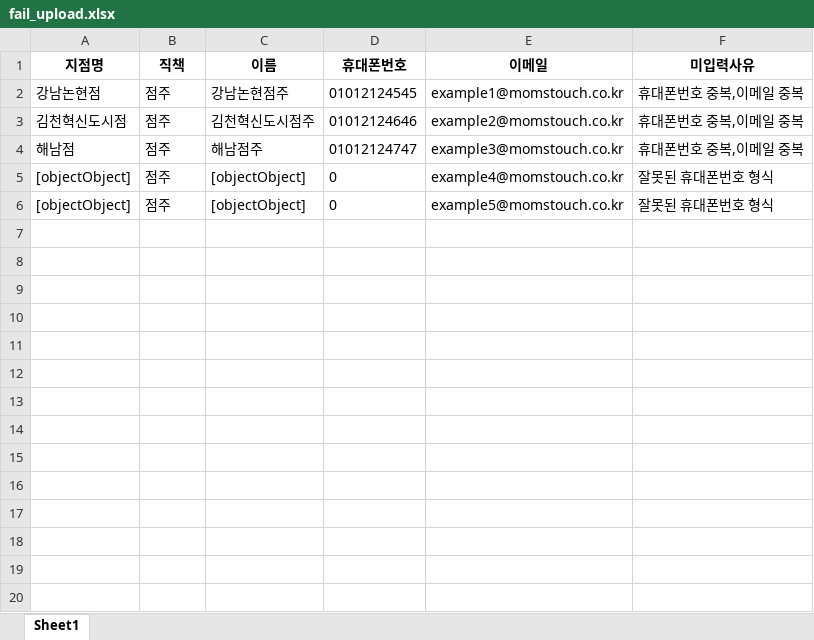
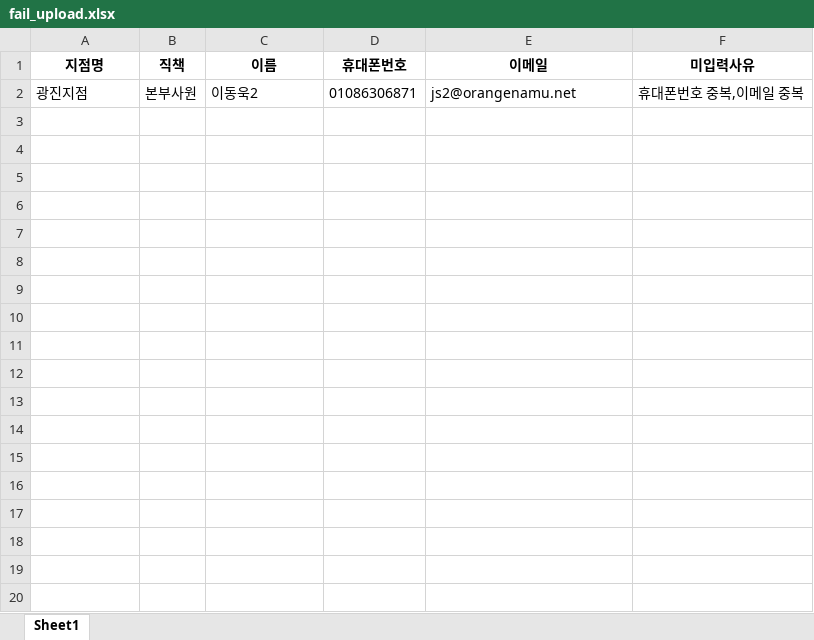
Before and after one commit to JJ81/FC-Admin, an Excel workbook: public/uploads/excel/fail_upload.xlsx, sheet Sheet1, drawn as a sheet; only a part is shown; values as stored, in another font and other column widths than the file's, no borders; removed rows and columns are numbered as before the commit, all else as after; the diff covers the shown part only; the diff names each change by its address in the sheet, - before the commit and + after, or states it on an @@ line.

```diff
--- a/public/uploads/excel/fail_upload.xlsx (sheet Sheet1)
+++ b/public/uploads/excel/fail_upload.xlsx (sheet Sheet1)
-row 2: 강남논현점 | 점주 | 강남논현점주 | 01012124545 | example1@momstouch.co.kr | 휴대폰번호 중복,이메일 중복
-row 3: 김천혁신도시점 | 점주 | 김천혁신도시점주 | 01012124646 | example2@momstouch.co.kr | 휴대폰번호 중복,이메일 중복
-row 4: 해남점 | 점주 | 해남점주 | 01012124747 | example3@momstouch.co.kr | 휴대폰번호 중복,이메일 중복
-row 5: [objectObject] | 점주 | [objectObject] | 0 | example4@momstouch.co.kr | 잘못된 휴대폰번호 형식
-row 6: [objectObject] | 점주 | [objectObject] | 0 | example5@momstouch.co.kr | 잘못된 휴대폰번호 형식
-row 2: (empty)
+row 2: 광진지점 | 본부사원 | 이동욱2 | 01086306871 | js2@orangenamu.net | 휴대폰번호 중복,이메일 중복
-row 8: (empty)
-row 9: (empty)
-row 10: (empty)
-row 11: (empty)
-row 12: (empty)
-row 13: (empty)
-row 14: (empty)
-row 15: (empty)
-row 16: (empty)
-row 17: (empty)
-row 18: (empty)
-row 19: (empty)
-row 20: (empty)
```
Also changed, not shown: 67 removed rows elsewhere in this sheet, 10 other files.
